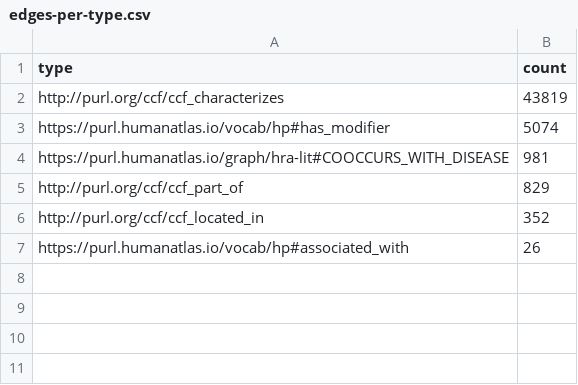
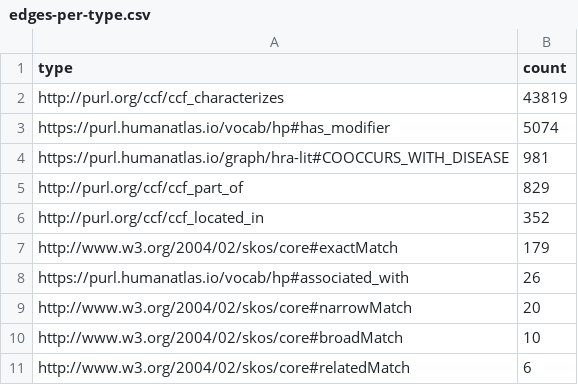
Before and after one commit to cns-iu/hra-hackathon-data, a CSV file: output-data/reports/ad-hoc/edges-per-type.csv, drawn as a sheet.

```diff
--- a/output-data/reports/ad-hoc/edges-per-type.csv
+++ b/output-data/reports/ad-hoc/edges-per-type.csv
@@ -6,2 +6,6 @@ http://purl.org/ccf/ccf_part_of,829
 http://purl.org/ccf/ccf_located_in,352
+http://www.w3.org/2004/02/skos/core#exactMatch,179
 https://purl.humanatlas.io/vocab/hp#associated_with,26
+http://www.w3.org/2004/02/skos/core#narrowMatch,20
+http://www.w3.org/2004/02/skos/core#broadMatch,10
+http://www.w3.org/2004/02/skos/core#relatedMatch,6
```
Also changed, not shown: output-data/reports/ad-hoc/named-graphs.csv, output-data/reports/ad-hoc/nodes-per-type.csv, 25 other files.
